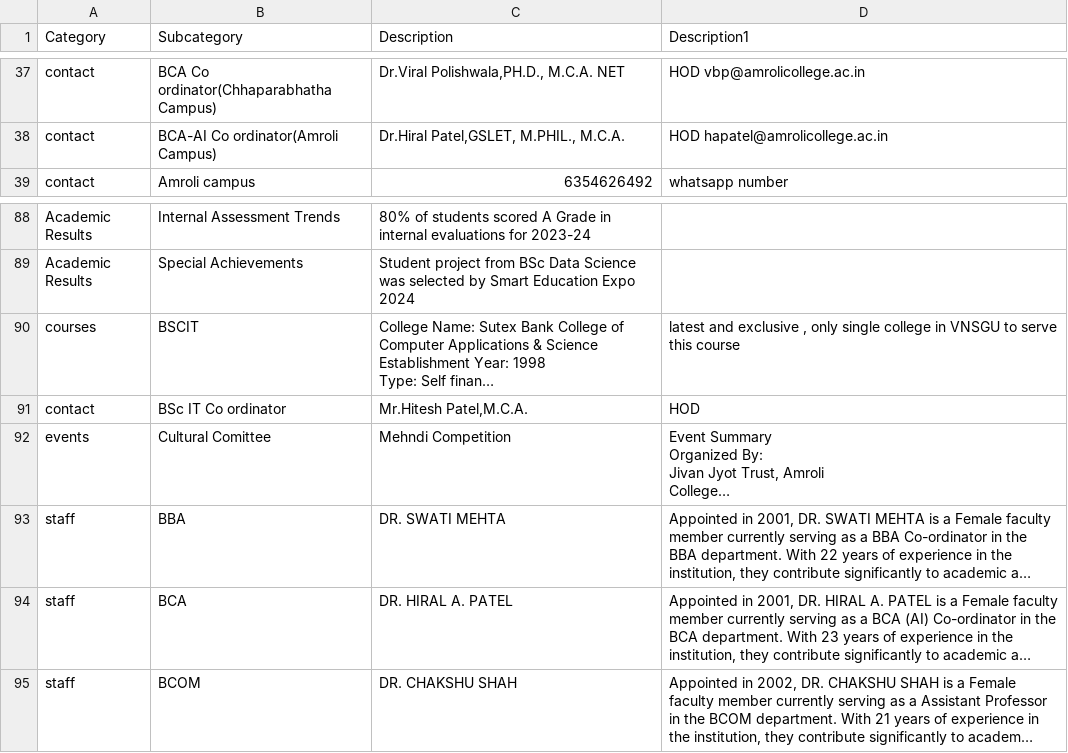
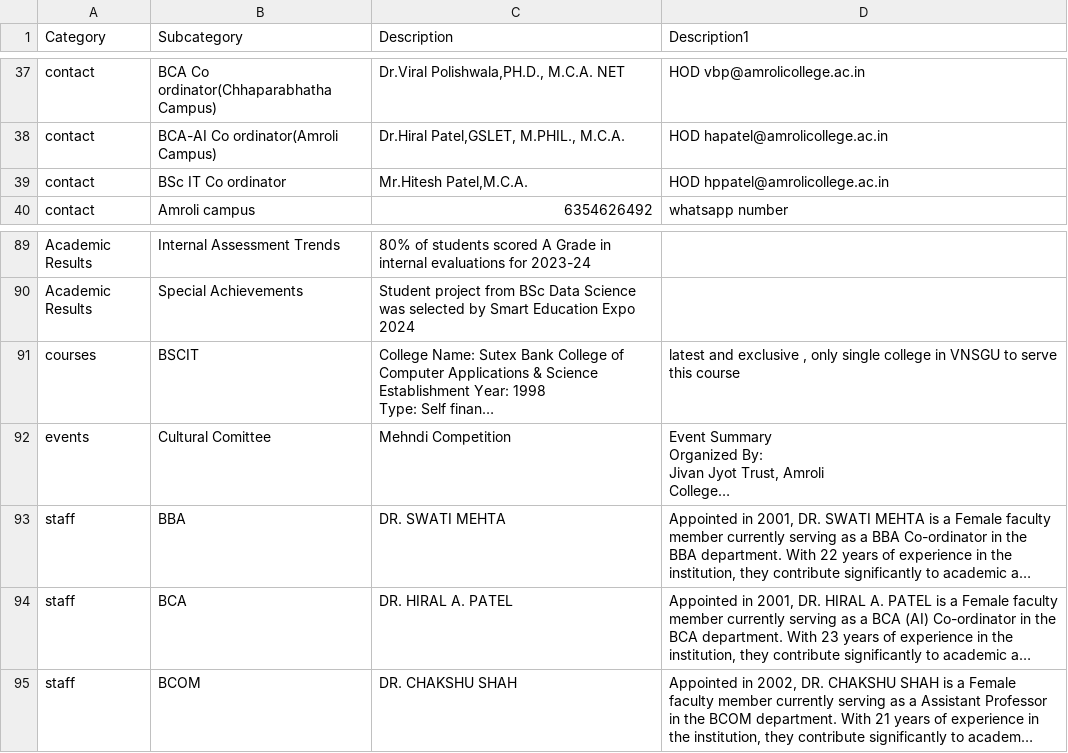
Before and after one commit to sbccas/amroli-ai-assist, a CSV file: allinone_cleaned1.csv, drawn as a sheet; only a part is shown, gaps mark what is left out; long unchanged cells end in …; removed rows and columns are numbered as before the commit, all else as after; the diff names each change by its address in the sheet, - before the commit and + after, or states it on an @@ line.

Commit message:
Update allinone_cleaned1.csv

```diff
--- a/allinone_cleaned1.csv
+++ b/allinone_cleaned1.csv
+row 39: contact | BSc IT Co ordinator | Mr.Hitesh Patel,M.C.A. | HOD hppatel@amrolicollege.ac.in
-row 91: contact | BSc IT Co ordinator | Mr.Hitesh Patel,M.C.A. | HOD
```
